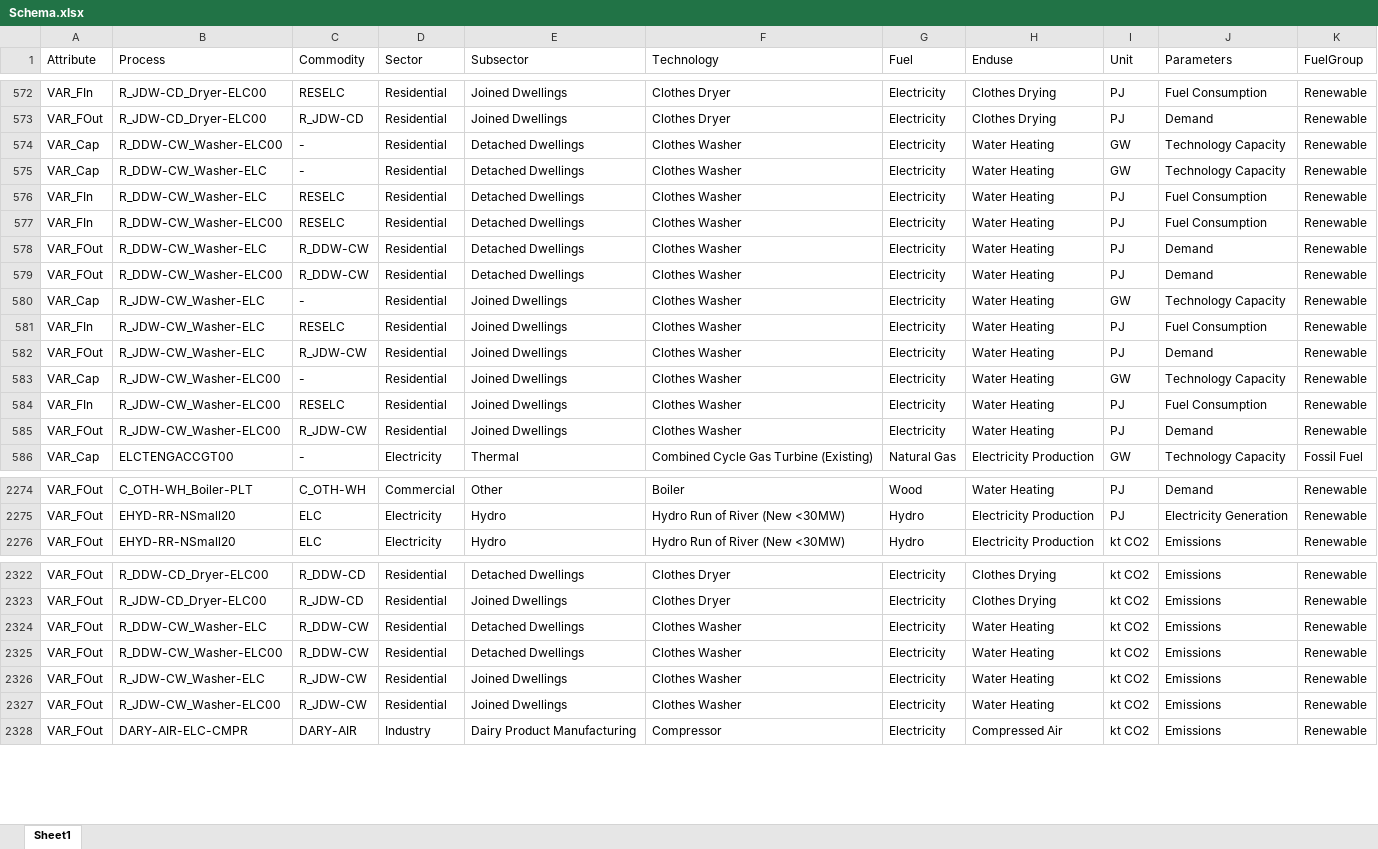
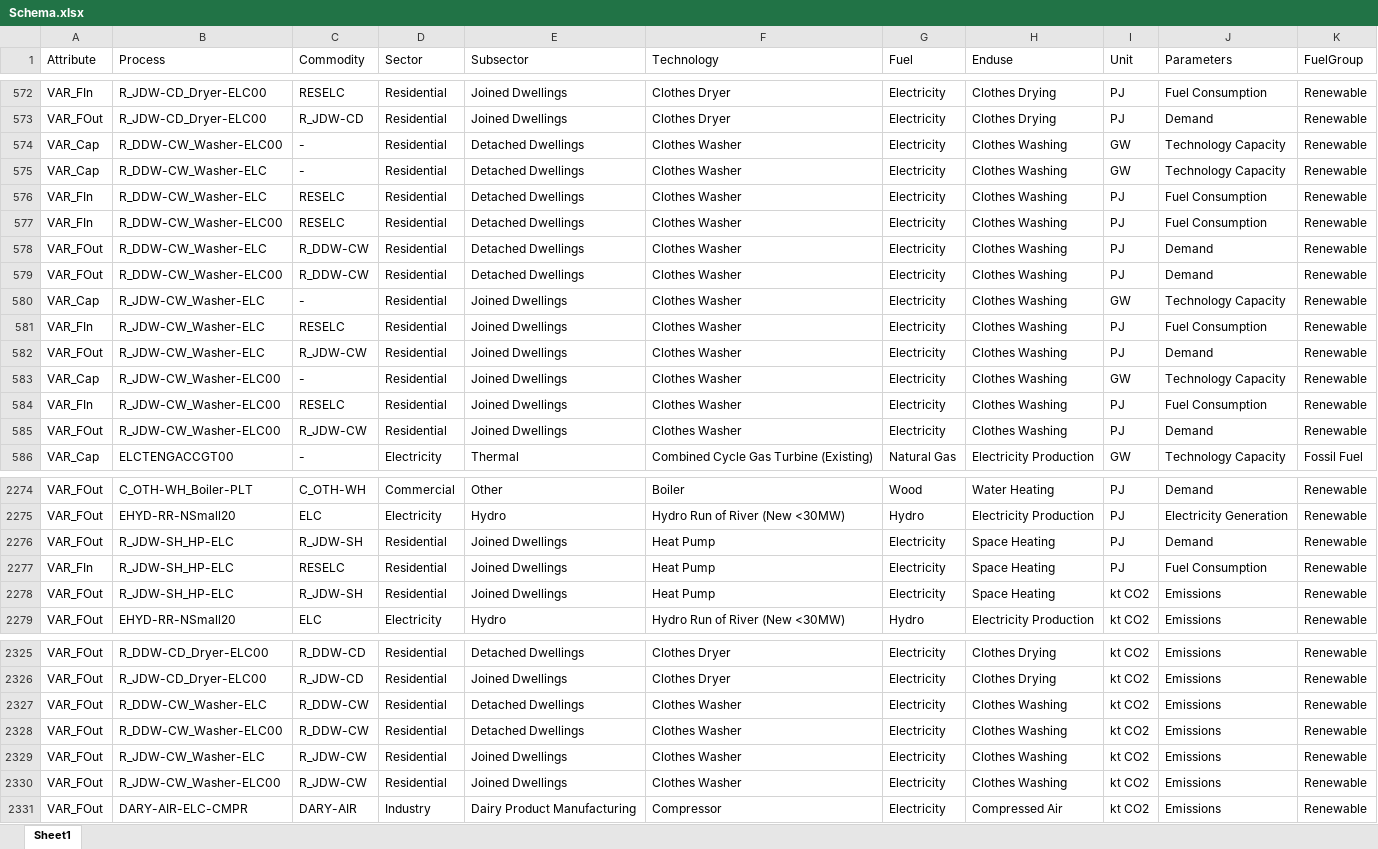
Before and after one commit to EECA-NZ/TIMES-NZ-Visualisation, an Excel workbook: TIMES_shiny/data_cleaning/Schema.xlsx, sheet Sheet1, drawn as a sheet; only a part is shown, gaps mark what is left out; values as stored, in another font and other column widths than the file's, no borders; addresses are those after the commit; the diff covers the shown part only; the diff names each change by its address in the sheet, - before the commit and + after, or states it on an @@ line.

```diff
--- a/TIMES_shiny/data_cleaning/Schema.xlsx (sheet Sheet1)
+++ b/TIMES_shiny/data_cleaning/Schema.xlsx (sheet Sheet1)
-H574:H585 (Enduse): Water Heating
+H574:H585 (Enduse): Clothes Washing
+row 2276: VAR_FOut | R_JDW-SH_HP-ELC | R_JDW-SH | Residential | Joined Dwellings | Heat Pump | Electricity | Space Heating | PJ | Demand | Renewable
+row 2277: VAR_FIn | R_JDW-SH_HP-ELC | RESELC | Residential | Joined Dwellings | Heat Pump | Electricity | Space Heating | PJ | Fuel Consumption | Renewable
+row 2278: VAR_FOut | R_JDW-SH_HP-ELC | R_JDW-SH | Residential | Joined Dwellings | Heat Pump | Electricity | Space Heating | kt CO2 | Emissions | Renewable
-H2327:H2330 (Enduse): Water Heating
+H2327:H2330 (Enduse): Clothes Washing
```
Also changed, not shown: 21 added rows and 16 edited cells elsewhere in this sheet, TIMES_shiny/data_cleaning/Caption_Table.xlsx, 4 other files.
